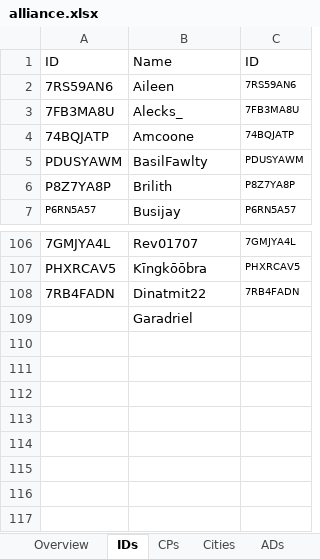
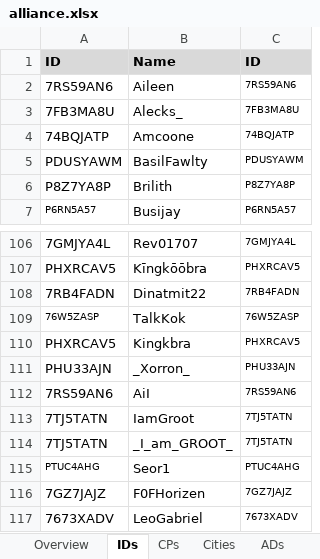
Before and after one commit to tkejzlar/lf-ocr, an Excel workbook: alliance.xlsx, sheet IDs, drawn as a sheet; only a part is shown, gaps mark what is left out; values as stored, in another font and other column widths than the file's, no borders; removed rows and columns are numbered as before the commit, all else as after; the diff names each change by its address in the sheet, - before the commit and + after, or states it on an @@ line.

```diff
--- a/alliance.xlsx (sheet IDs)
+++ b/alliance.xlsx (sheet IDs)
@@ A1:C1 fill: none → #D9D9D9, bold: off → on @@
-row 109:  | Garadriel
+row 109: 76W5ZASP | TalkKok | 76W5ZASP
+row 110: PHXRCAV5 | Kingkbra | PHXRCAV5
+row 111: PHU33AJN | _Xorron_ | PHU33AJN
+row 112: 7RS59AN6 | AiI | 7RS59AN6
+row 113: 7TJ5TATN | IamGroot | 7TJ5TATN
+row 114: 7TJ5TATN | _I_am_GROOT_ | 7TJ5TATN
+row 115: PTUC4AHG | Seor1 | PTUC4AHG
+row 116: 7GZ7JAJZ | F0FHorizen | 7GZ7JAJZ
+row 117: 7673XADV | LeoGabriel | 7673XADV
```
Also changed, not shown: sheet Cities, sheet CPs, sheet Overview, sheet ADs, sheet TZs, sheet SupportLists, other sheet tabs, formulas that keep their value, 4 other files.
